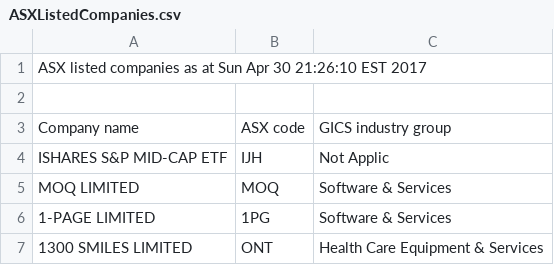
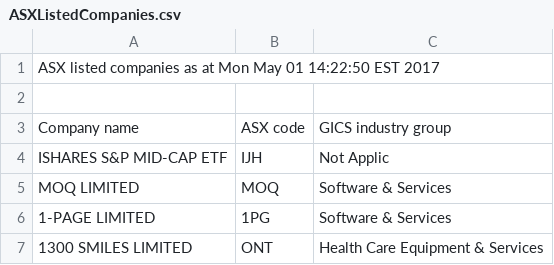
Before and after one commit to kunahair/SticksAndStocks, a CSV file: website/ASXListedCompanies.csv, drawn as a sheet; only a part is shown.

```diff
--- a/website/ASXListedCompanies.csv
+++ b/website/ASXListedCompanies.csv
@@ -1,2 +1,2 @@
-ASX listed companies as at Sun Apr 30 21:26:10 EST 2017
+ASX listed companies as at Mon May 01 14:22:50 EST 2017
 
```
Also changed, not shown: 4 other files.
